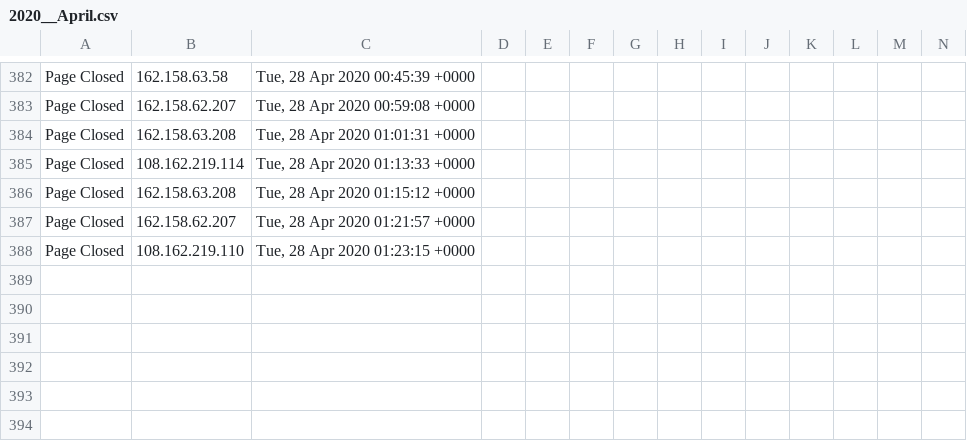
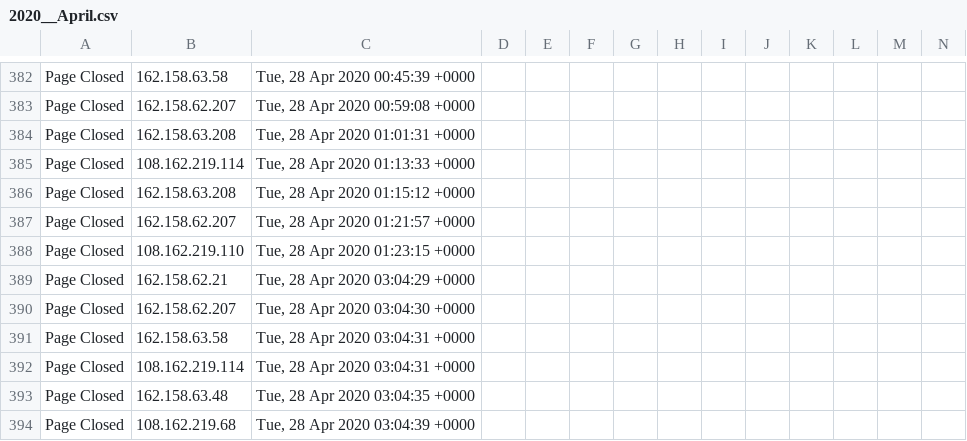
Before and after one commit to runacode/accent3, a CSV file: logs/2020__April.csv, drawn as a sheet; only a part is shown, gaps mark what is left out; rows hold the shown columns only; the diff names each change by its address in the sheet, - before the commit and + after, or states it on an @@ line.

Commit message:
Site Editor Update

```diff
--- a/logs/2020__April.csv
+++ b/logs/2020__April.csv
+row 389: Page Closed | 162.158.62.21 | Tue, 28 Apr 2020 03:04:29 +0000
+row 390: Page Closed | 162.158.62.207 | Tue, 28 Apr 2020 03:04:30 +0000
+row 391: Page Closed | 162.158.63.58 | Tue, 28 Apr 2020 03:04:31 +0000
+row 392: Page Closed | 108.162.219.114 | Tue, 28 Apr 2020 03:04:31 +0000
+row 393: Page Closed | 162.158.63.48 | Tue, 28 Apr 2020 03:04:35 +0000
+row 394: Page Closed | 108.162.219.68 | Tue, 28 Apr 2020 03:04:39 +0000
```
